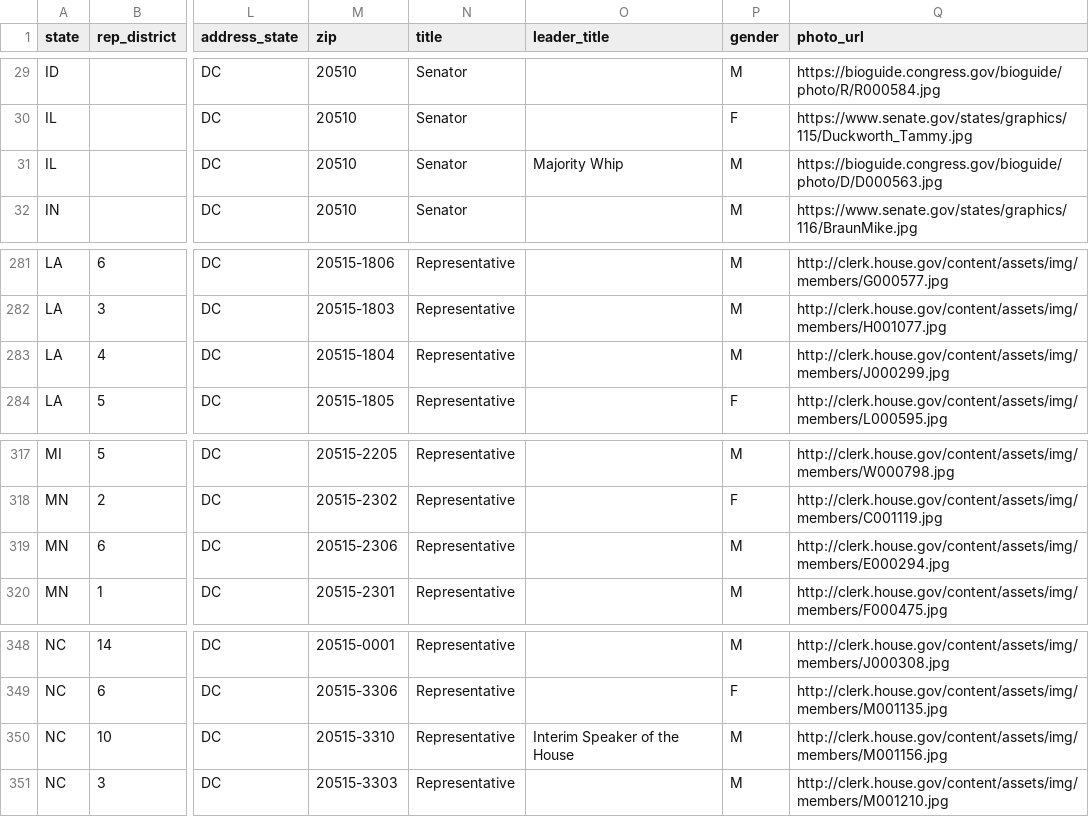
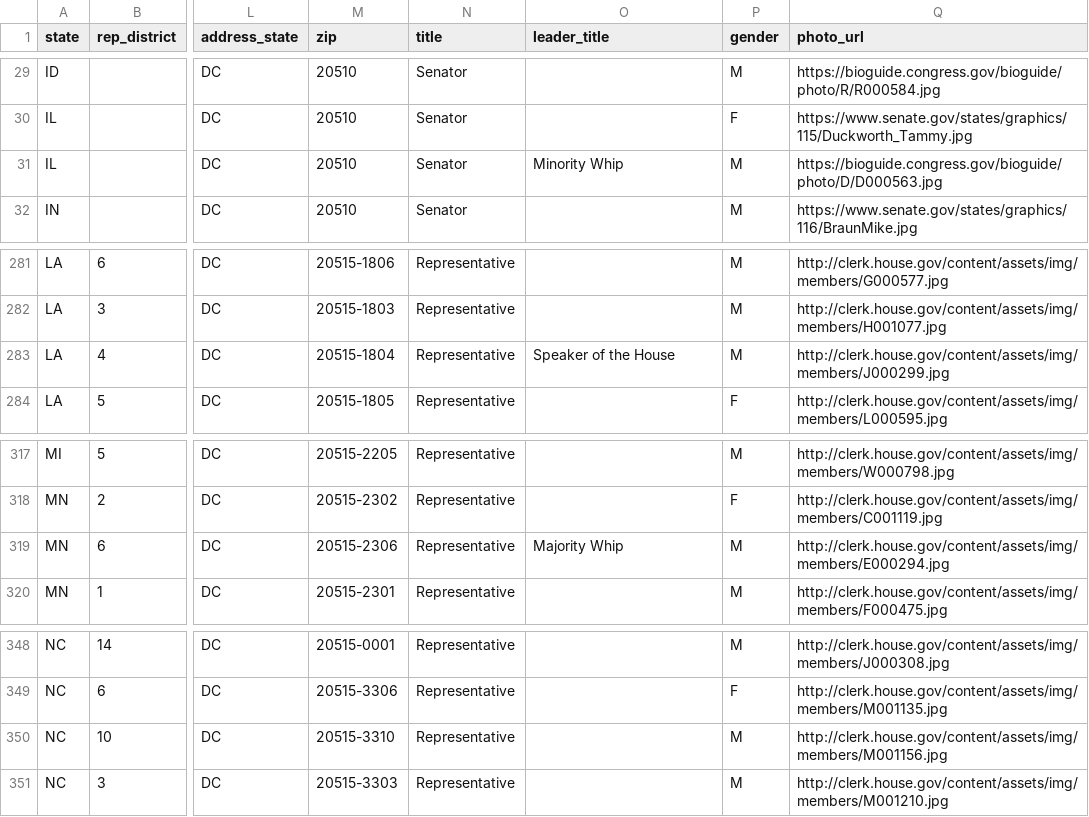
Before and after one commit to MotionMobs/KwikLetters-reps, a CSV file: us_reps.csv, drawn as a sheet; only a part is shown, gaps mark what is left out; the diff names each change by its address in the sheet, - before the commit and + after, or states it on an @@ line.

Commit message:
new file

```diff
--- a/us_reps.csv
+++ b/us_reps.csv
-O31 (leader_title): Majority Whip
+O31 (leader_title): Minority Whip
-O283 (leader_title): (empty)
+O283 (leader_title): Speaker of the House
-O319 (leader_title): (empty)
+O319 (leader_title): Majority Whip
-O350 (leader_title): Interim Speaker of the House
+O350 (leader_title): (empty)
```
